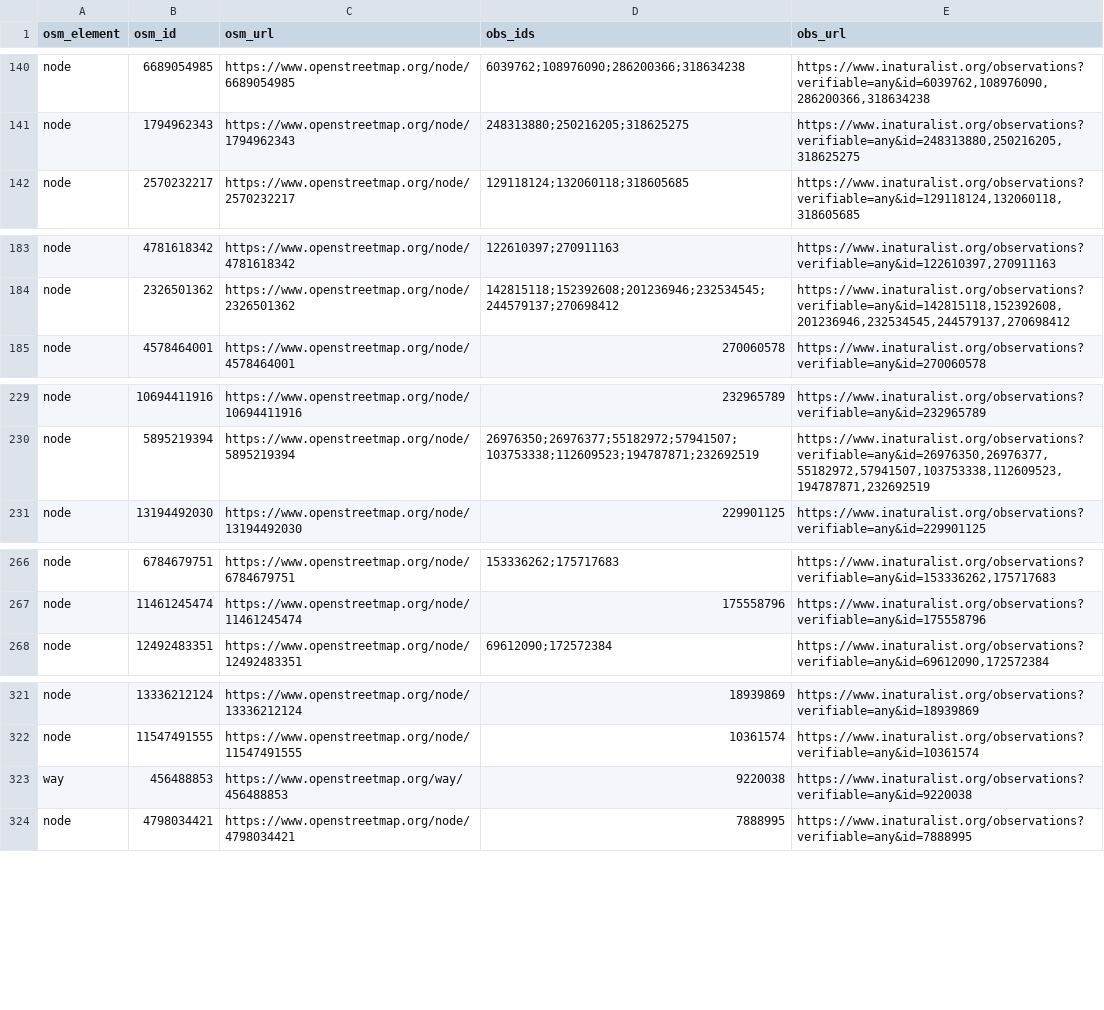
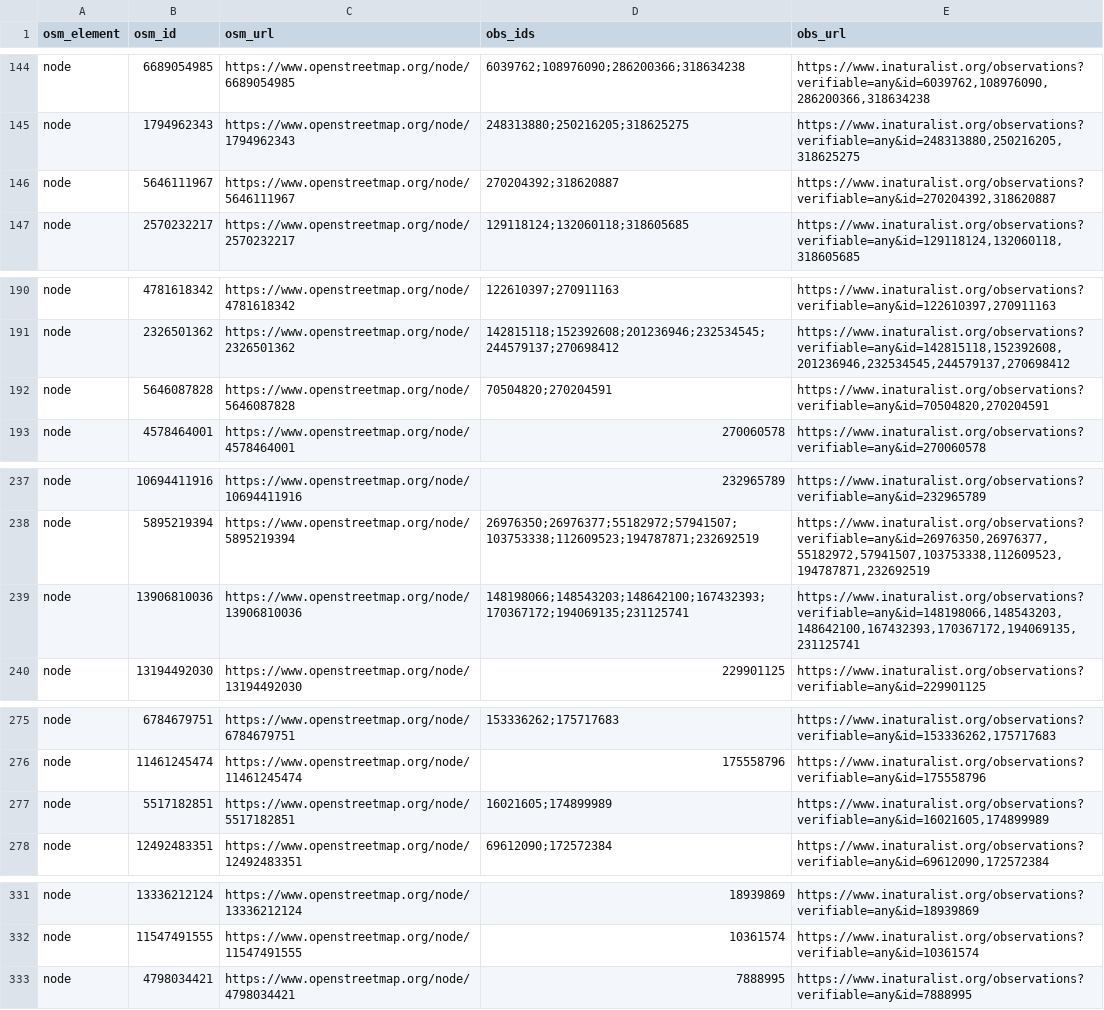
Before and after one commit to sylvain-m/divers, a CSV file: osm/inaturalist/osm_inat.csv, drawn as a sheet; only a part is shown, gaps mark what is left out; the diff covers the shown part only.

```diff
--- a/osm/inaturalist/osm_inat.csv
+++ b/osm/inaturalist/osm_inat.csv
@@ -141,2 +145,3 @@ node,6689054985,https://www.openstreetmap.org/node/6689054985,6039762;108976090;
 node,1794962343,https://www.openstreetmap.org/node/1794962343,248313880;250216205;318625275,"https://www.inaturalist.org/observations?verifiable=any&id=248313880,250216205,318625275"
+node,5646111967,https://www.openstreetmap.org/node/5646111967,270204392;318620887,"https://www.inaturalist.org/observations?verifiable=any&id=270204392,318620887"
 node,2570232217,https://www.openstreetmap.org/node/2570232217,129118124;132060118;318605685,"https://www.inaturalist.org/observations?verifiable=any&id=129118124,132060118,318605685"
@@ -184,2 +191,3 @@ node,4781618342,https://www.openstreetmap.org/node/4781618342,122610397;27091116
 node,2326501362,https://www.openstreetmap.org/node/2326501362,142815118;152392608;201236946;232534545;244579137;270698412,"https://www.inaturalist.org/observations?verifiable=any&id=142815118,152392608,201236946,232534545,244579137,270698412"
+node,5646087828,https://www.openstreetmap.org/node/5646087828,70504820;270204591,"https://www.inaturalist.org/observations?verifiable=any&id=70504820,270204591"
 node,4578464001,https://www.openstreetmap.org/node/4578464001,270060578,https://www.inaturalist.org/observations?verifiable=any&id=270060578
@@ -230,2 +238,3 @@ node,10694411916,https://www.openstreetmap.org/node/10694411916,232965789,https:
 node,5895219394,https://www.openstreetmap.org/node/5895219394,26976350;26976377;55182972;57941507;103753338;112609523;194787871;232692519,"https://www.inaturalist.org/observations?verifiable=any&id=26976350,26976377,55182972,57941507,103753338,112609523,194787871,232692519"
+node,13906810036,https://www.openstreetmap.org/node/13906810036,148198066;148543203;148642100;167432393;170367172;194069135;231125741,"https://www.inaturalist.org/observations?verifiable=any&id=148198066,148543203,148642100,167432393,170367172,194069135,231125741"
 node,13194492030,https://www.openstreetmap.org/node/13194492030,229901125,https://www.inaturalist.org/observations?verifiable=any&id=229901125
@@ -267,2 +276,3 @@ node,6784679751,https://www.openstreetmap.org/node/6784679751,153336262;17571768
 node,11461245474,https://www.openstreetmap.org/node/11461245474,175558796,https://www.inaturalist.org/observations?verifiable=any&id=175558796
+node,5517182851,https://www.openstreetmap.org/node/5517182851,16021605;174899989,"https://www.inaturalist.org/observations?verifiable=any&id=16021605,174899989"
 node,12492483351,https://www.openstreetmap.org/node/12492483351,69612090;172572384,"https://www.inaturalist.org/observations?verifiable=any&id=69612090,172572384"
@@ -322,3 +332,2 @@ node,13336212124,https://www.openstreetmap.org/node/13336212124,18939869,https:/
 node,11547491555,https://www.openstreetmap.org/node/11547491555,10361574,https://www.inaturalist.org/observations?verifiable=any&id=10361574
-way,456488853,https://www.openstreetmap.org/way/456488853,9220038,https://www.inaturalist.org/observations?verifiable=any&id=9220038
 node,4798034421,https://www.openstreetmap.org/node/4798034421,7888995,https://www.inaturalist.org/observations?verifiable=any&id=7888995
```
Also changed, not shown: 7 added rows, 1 removed row and 2 edited cells elsewhere in this file, osm/inaturalist/inat_osm.csv, 2 other files.
